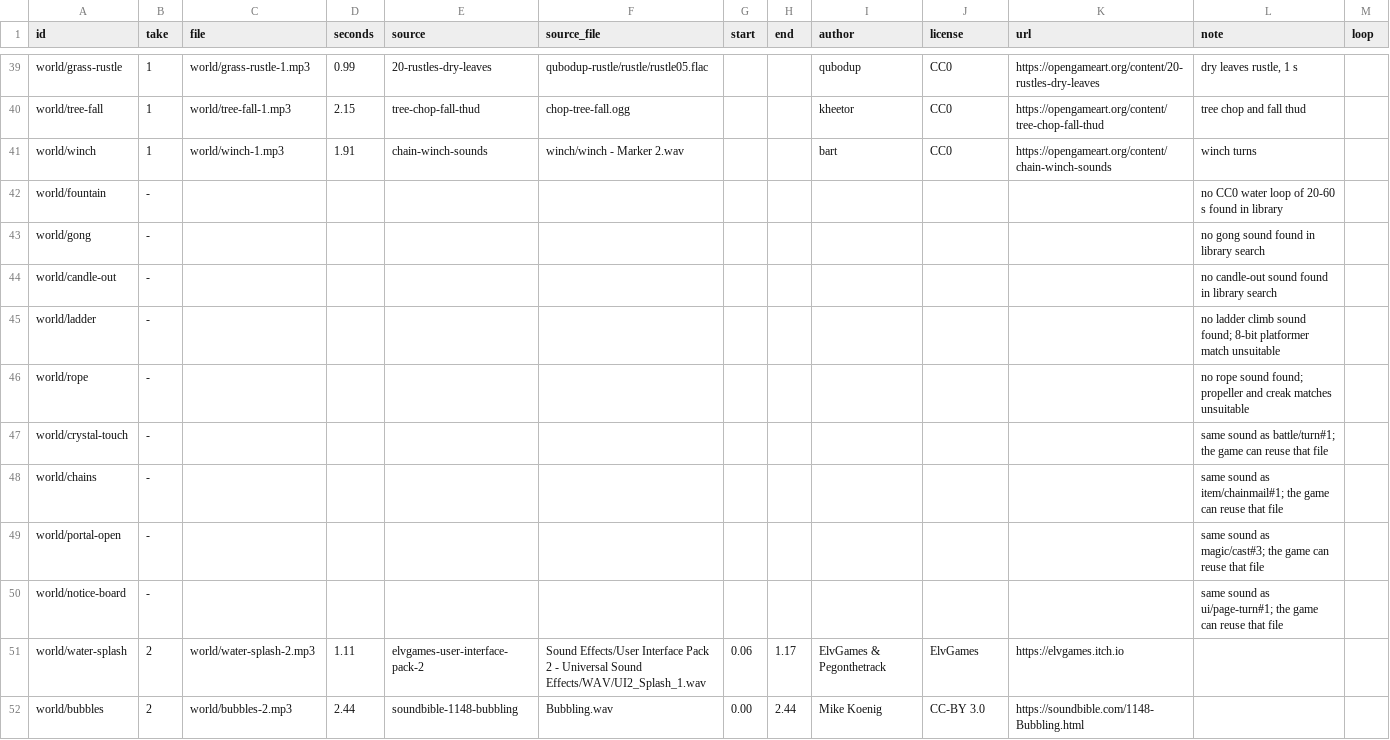
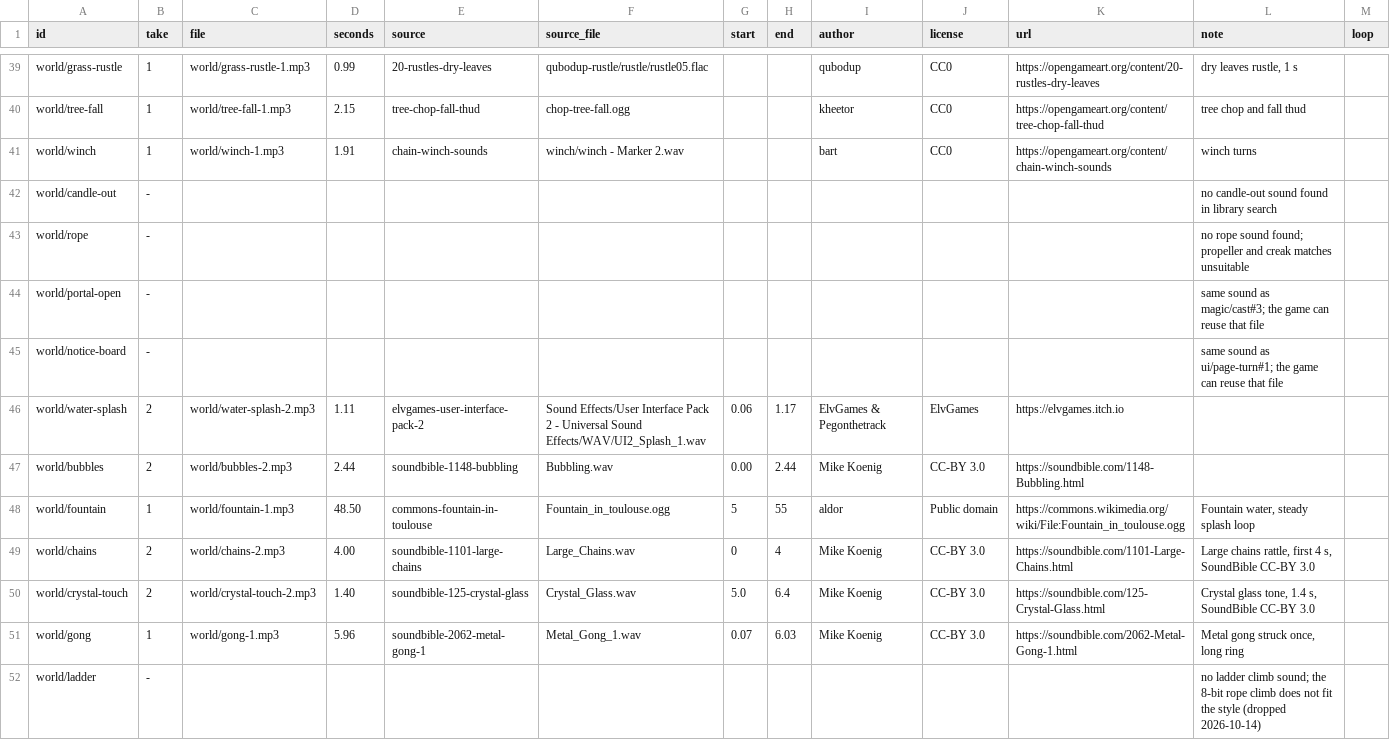
Before and after one commit to bodangren/advantage-forge, a TSV file: audio/manifest/world.tsv, drawn as a sheet; only a part is shown, gaps mark what is left out; removed rows and columns are numbered as before the commit, all else as after; the diff names each change by its address in the sheet, - before the commit and + after, or states it on an @@ line.

```diff
--- a/audio/manifest/world.tsv
+++ b/audio/manifest/world.tsv
-row 42: world/fountain | - |  |  |  |  |  |  |  |  |  | no CC0 water loop of 20-60 s found in library
-row 43: world/gong | - |  |  |  |  |  |  |  |  |  | no gong sound found in library search
-row 45: world/ladder | - |  |  |  |  |  |  |  |  |  | no ladder climb sound found; 8-bit platformer match unsuitable
-row 47: world/crystal-touch | - |  |  |  |  |  |  |  |  |  | same sound as battle/turn#1; the game can reuse that file
-row 48: world/chains | - |  |  |  |  |  |  |  |  |  | same sound as item/chainmail#1; the game can reuse that file
+row 48: world/fountain | 1 | world/fountain-1.mp3 | 48.50 | commons-fountain-in-toulouse | Fountain_in_toulouse.ogg | 5 | 55 | aldor | Public domain | https://commons.wikimedia.org/wiki/File:Fountain_in_toulouse.ogg | Fountain water, steady splash loop
+row 49: world/chains | 2 | world/chains-2.mp3 | 4.00 | soundbible-1101-large-chains | Large_Chains.wav | 0 | 4 | Mike Koenig | CC-BY 3.0 | https://soundbible.com/1101-Large-Chains.html | Large chains rattle, first 4 s, SoundBible CC-BY 3.0
+row 50: world/crystal-touch | 2 | world/crystal-touch-2.mp3 | 1.40 | soundbible-125-crystal-glass | Crystal_Glass.wav | 5.0 | 6.4 | Mike Koenig | CC-BY 3.0 | https://soundbible.com/125-Crystal-Glass.html | Crystal glass tone, 1.4 s, SoundBible CC-BY 3.0
+row 51: world/gong | 1 | world/gong-1.mp3 | 5.96 | soundbible-2062-metal-gong-1 | Metal_Gong_1.wav | 0.07 | 6.03 | Mike Koenig | CC-BY 3.0 | https://soundbible.com/2062-Metal-Gong-1.html | Metal gong struck once, long ring
+row 52: world/ladder | - |  |  |  |  |  |  |  |  |  | no ladder climb sound; the 8-bit rope climb does not fit the style (dropped 2026-10-14)
```
Also changed, not shown: audio/manifest/ambience.tsv, audio/manifest/battle.tsv, 27 other files.
